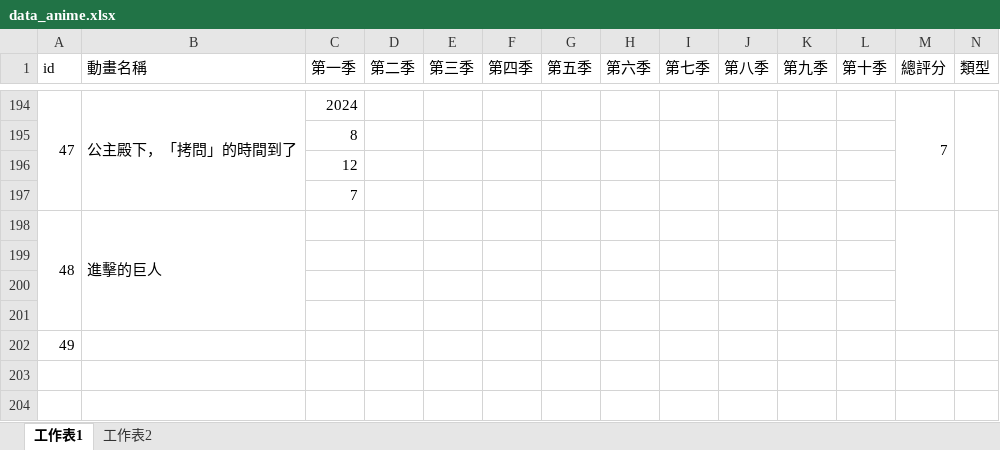
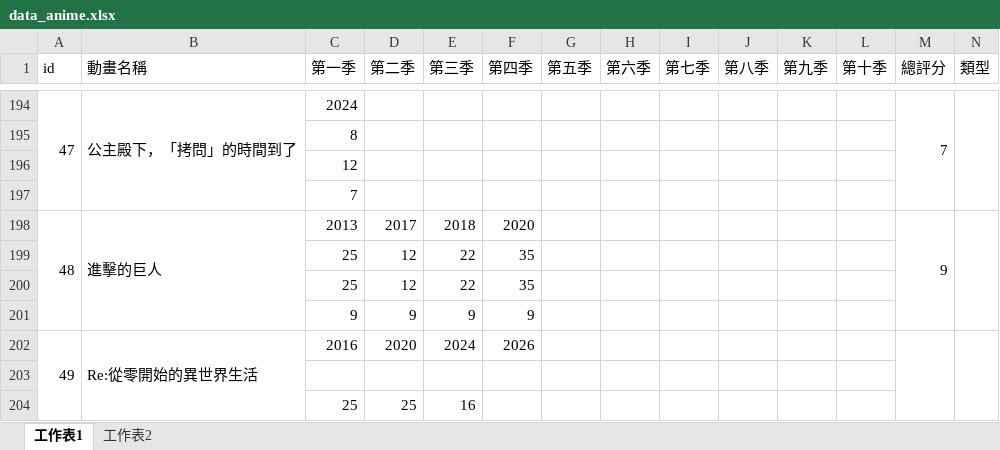
Before and after one commit to rex0988476/githubpage, an Excel workbook: database/data_anime.xlsx, sheet 工作表1, drawn as a sheet; only a part is shown, gaps mark what is left out; values as stored, in another font and other column widths than the file's, no borders; removed rows and columns are numbered as before the commit, all else as after; rows hold the shown columns only; the diff names each change by its address in the sheet, - before the commit and + after, or states it on an @@ line.

Commit message:
update anime

```diff
--- a/database/data_anime.xlsx (sheet 工作表1)
+++ b/database/data_anime.xlsx (sheet 工作表1)
-row 198: 48 | 進擊的巨人
+row 198: 48 | 進擊的巨人 | 2013 | 2017 | 2018 | 2020 |  |  |  |  |  |  | 9
+row 199:  |  | 25 | 12 | 22 | 35
+row 200:  |  | 25 | 12 | 22 | 35
+row 201:  |  | 9 | 9 | 9 | 9
+row 202: 49 | Re:從零開始的異世界生活 | 2016 | 2020 | 2024 | 2026
-row 204: (empty)
+row 204:  |  | 25 | 25 | 16
-row 201: (empty)
-row 202: 49
```
Also changed, not shown: sheet 工作表2, 3 other files.
